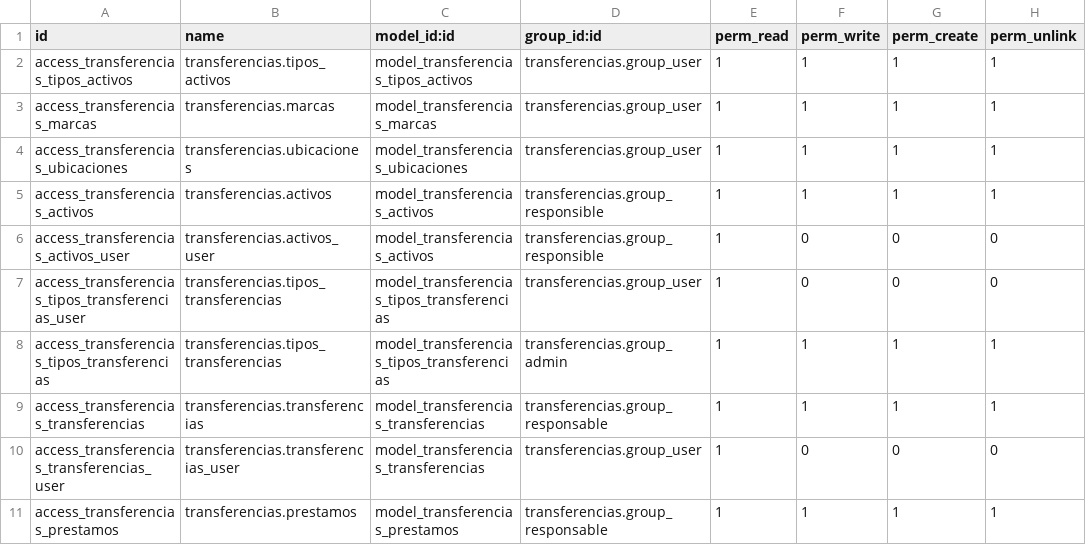
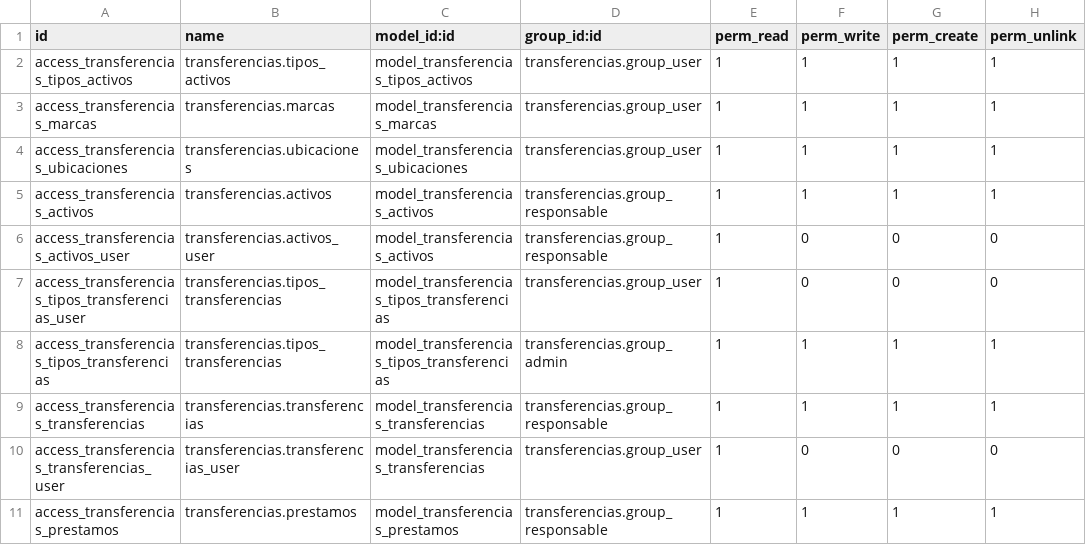
Before and after one commit to SOSTecnico/Odoo_PuceSD, a CSV file: custom_addons/Bitacora/transferencias/security/ir.model.access.csv, drawn as a sheet.

Commit message:
Agregado permisos de usuario

```diff
--- a/custom_addons/Bitacora/transferencias/security/ir.model.access.csv
+++ b/custom_addons/Bitacora/transferencias/security/ir.model.access.csv
@@ -4,4 +4,4 @@ access_transferencias_marcas,transferencias.marcas,model_transferencias_marcas,t
 access_transferencias_ubicaciones,transferencias.ubicaciones,model_transferencias_ubicaciones,transferencias.group_user,1,1,1,1
-access_transferencias_activos,transferencias.activos,model_transferencias_activos,transferencias.group_responsible,1,1,1,1
-access_transferencias_activos_user,transferencias.activos_user,model_transferencias_activos,transferencias.group_responsible,1,0,0,0
+access_transferencias_activos,transferencias.activos,model_transferencias_activos,transferencias.group_responsable,1,1,1,1
+access_transferencias_activos_user,transferencias.activos_user,model_transferencias_activos,transferencias.group_responsable,1,0,0,0
 access_transferencias_tipos_transferencias_user,transferencias.tipos_transferencias,model_transferencias_tipos_transferencias,transferencias.group_user,1,0,0,0
```
